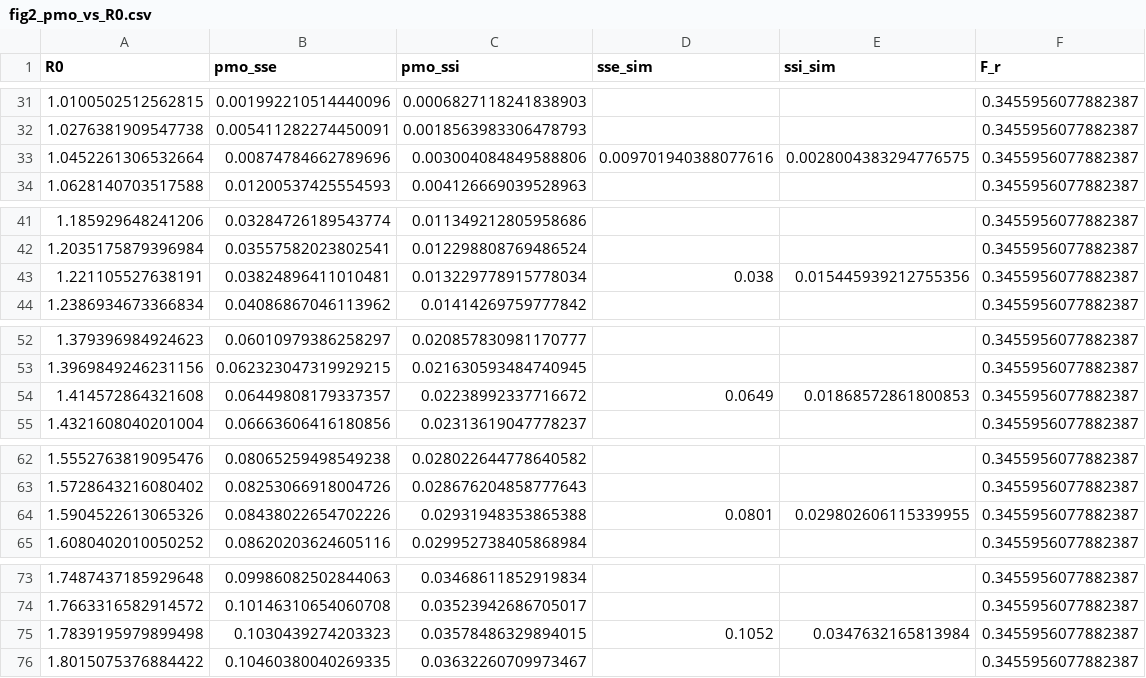
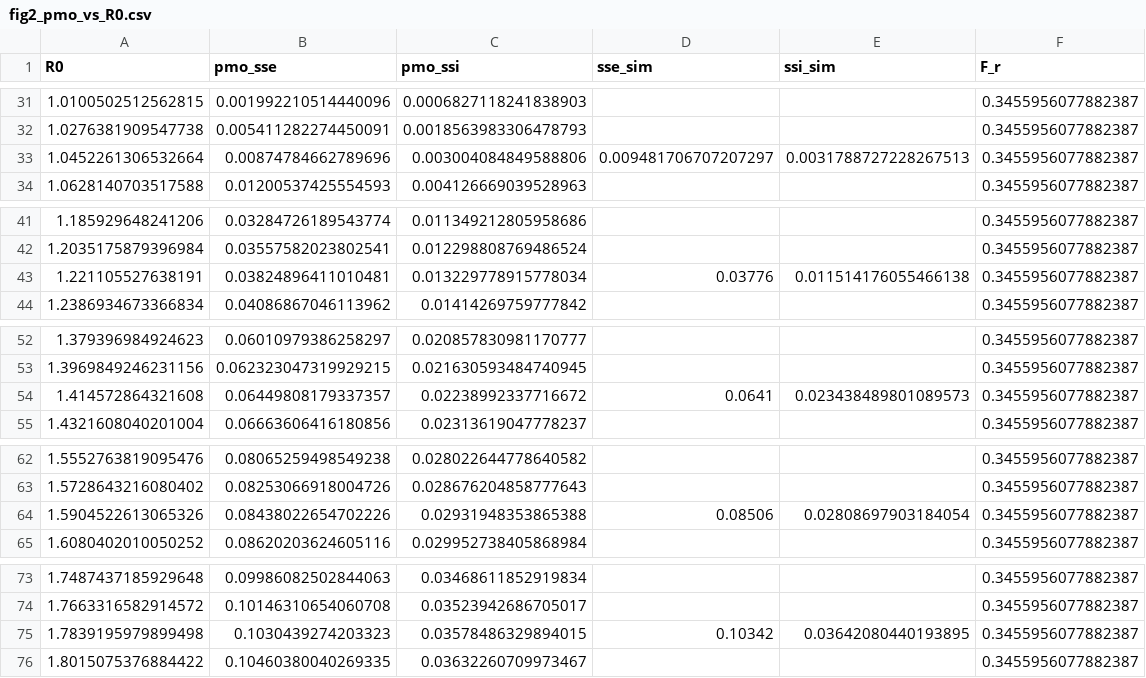
Before and after one commit to will-s-hart/sse-ssi-pmo, a CSV file: results/fig2_pmo_vs_R0.csv, drawn as a sheet; only a part is shown, gaps mark what is left out; the diff covers the shown part only.

```diff
--- a/results/fig2_pmo_vs_R0.csv
+++ b/results/fig2_pmo_vs_R0.csv
@@ -32,3 +32,3 @@ R0,pmo_sse,pmo_ssi,sse_sim,ssi_sim,F_r
 1.0276381909547738,0.005411282274450091,0.0018563983306478793,,,0.3455956077882387
-1.0452261306532664,0.00874784662789696,0.003004084849588806,0.009701940388077616,0.0028004383294776575,0.3455956077882387
+1.0452261306532664,0.00874784662789696,0.003004084849588806,0.009481706707207297,0.0031788727228267513,0.3455956077882387
 1.0628140703517588,0.01200537425554593,0.004126669039528963,,,0.3455956077882387
@@ -42,3 +42,3 @@ R0,pmo_sse,pmo_ssi,sse_sim,ssi_sim,F_r
 1.2035175879396984,0.03557582023802541,0.012298808769486524,,,0.3455956077882387
-1.221105527638191,0.03824896411010481,0.013229778915778034,0.038,0.015445939212755356,0.3455956077882387
+1.221105527638191,0.03824896411010481,0.013229778915778034,0.03776,0.011514176055466138,0.3455956077882387
 1.2386934673366834,0.04086867046113962,0.01414269759777842,,,0.3455956077882387
@@ -53,3 +53,3 @@ R0,pmo_sse,pmo_ssi,sse_sim,ssi_sim,F_r
 1.3969849246231156,0.062323047319929215,0.021630593484740945,,,0.3455956077882387
-1.414572864321608,0.06449808179337357,0.02238992337716672,0.0649,0.01868572861800853,0.3455956077882387
+1.414572864321608,0.06449808179337357,0.02238992337716672,0.0641,0.023438489801089573,0.3455956077882387
 1.4321608040201004,0.06663606416180856,0.02313619047778237,,,0.3455956077882387
@@ -63,3 +63,3 @@ R0,pmo_sse,pmo_ssi,sse_sim,ssi_sim,F_r
 1.5728643216080402,0.08253066918004726,0.028676204858777643,,,0.3455956077882387
-1.5904522613065326,0.08438022654702226,0.02931948353865388,0.0801,0.029802606115339955,0.3455956077882387
+1.5904522613065326,0.08438022654702226,0.02931948353865388,0.08506,0.02808697903184054,0.3455956077882387
 1.6080402010050252,0.08620203624605116,0.029952738405868984,,,0.3455956077882387
@@ -74,3 +74,3 @@ R0,pmo_sse,pmo_ssi,sse_sim,ssi_sim,F_r
 1.7663316582914572,0.10146310654060708,0.03523942686705017,,,0.3455956077882387
-1.7839195979899498,0.1030439274203323,0.03578486329894015,0.1052,0.0347632165813984,0.3455956077882387
+1.7839195979899498,0.1030439274203323,0.03578486329894015,0.10342,0.03642080440193895,0.3455956077882387
 1.8015075376884422,0.10460380040269335,0.03632260709973467,,,0.3455956077882387
```
Also changed, not shown: 24 edited cells elsewhere in this file, results/fig1_pmo_vs_r.csv, results/fig3_pmo_vs_k.csv, 16 other files.
